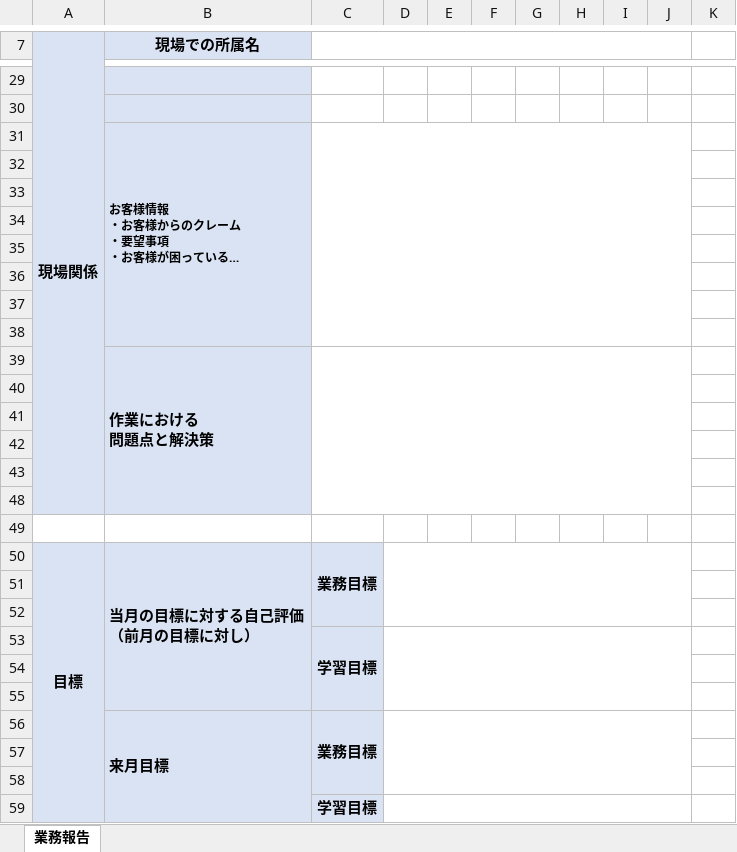
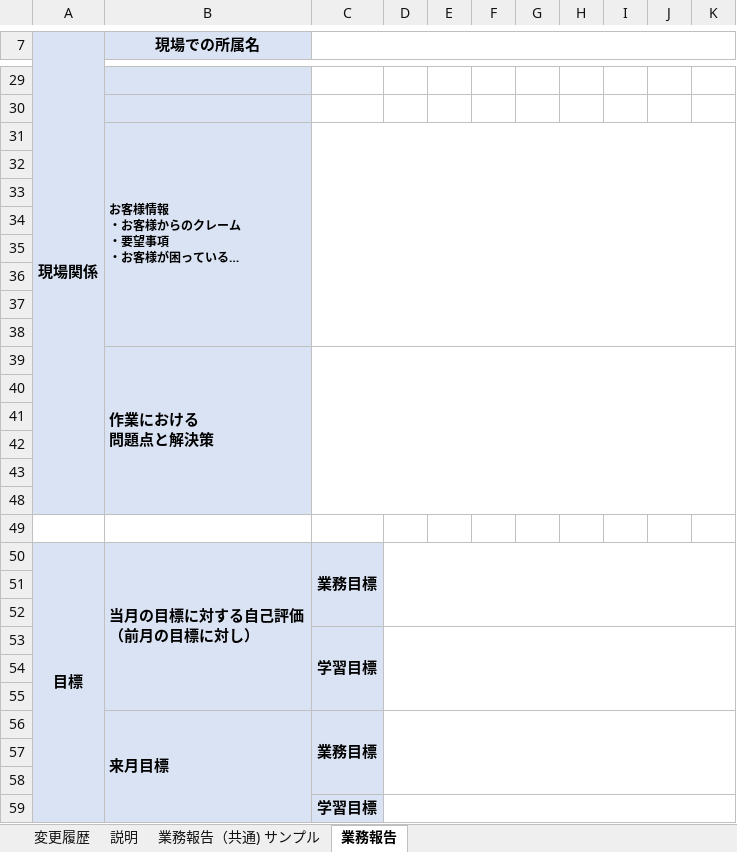
Before and after one commit to takuhokago/monthly-report-api, an Excel workbook: src/main/resources/template_report.xlsx, sheet 業務報告, drawn as a sheet; only a part is shown, gaps mark what is left out; long unchanged cells end in …; values as stored, in another font and other column widths than the file's, no borders; charts and pictures not drawn; the diff covers the shown part only; the diff names each change by its address in the sheet, - before the commit and + after, or states it on an @@ line.

```diff
--- a/src/main/resources/template_report.xlsx (sheet 業務報告)
+++ b/src/main/resources/template_report.xlsx (sheet 業務報告)
+sheet tab: 変更履歴
+sheet tab: 説明
+sheet tab: 業務報告（共通) サンプル
-C7:J7 merged
+C7:K7 merged
-C31:J38 merged
+C31:K38 merged
-C39:J48 merged
+C39:K48 merged
-D50:J52 merged
+D50:K52 merged
-D53:J55 merged
+D53:K55 merged
-D56:J58 merged
+D56:K58 merged
-D59:J61 merged
+D59:K61 merged
```
Also changed, not shown: 1 edited cell, cell formats and merged cells elsewhere in this sheet, charts or pictures, 4 other files.
